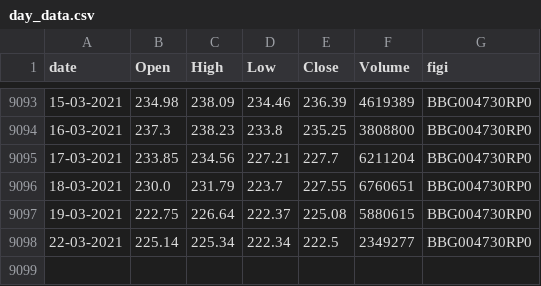
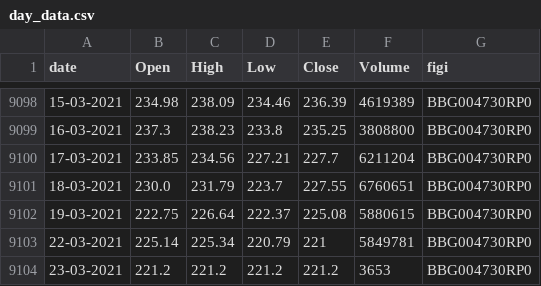
Before and after one commit to okulov/trade_bot, a CSV file: data/day_data.csv, drawn as a sheet; only a part is shown, gaps mark what is left out; the diff covers the shown part only.

```diff
--- a/data/day_data.csv
+++ b/data/day_data.csv
@@ -9097,2 +9102,3 @@
 "19-03-2021",222.75,226.64,222.37,225.08,5880615,"BBG004730RP0"
-"22-03-2021",225.14,225.34,222.34,222.5,2349277,"BBG004730RP0"
+"22-03-2021",225.14,225.34,220.79,221,5849781,"BBG004730RP0"
+"23-03-2021",221.2,221.2,221.2,221.2,3653,"BBG004730RP0"
```
Also changed, not shown: 5 added rows and 15 edited cells elsewhere in this file, 8 other files.
